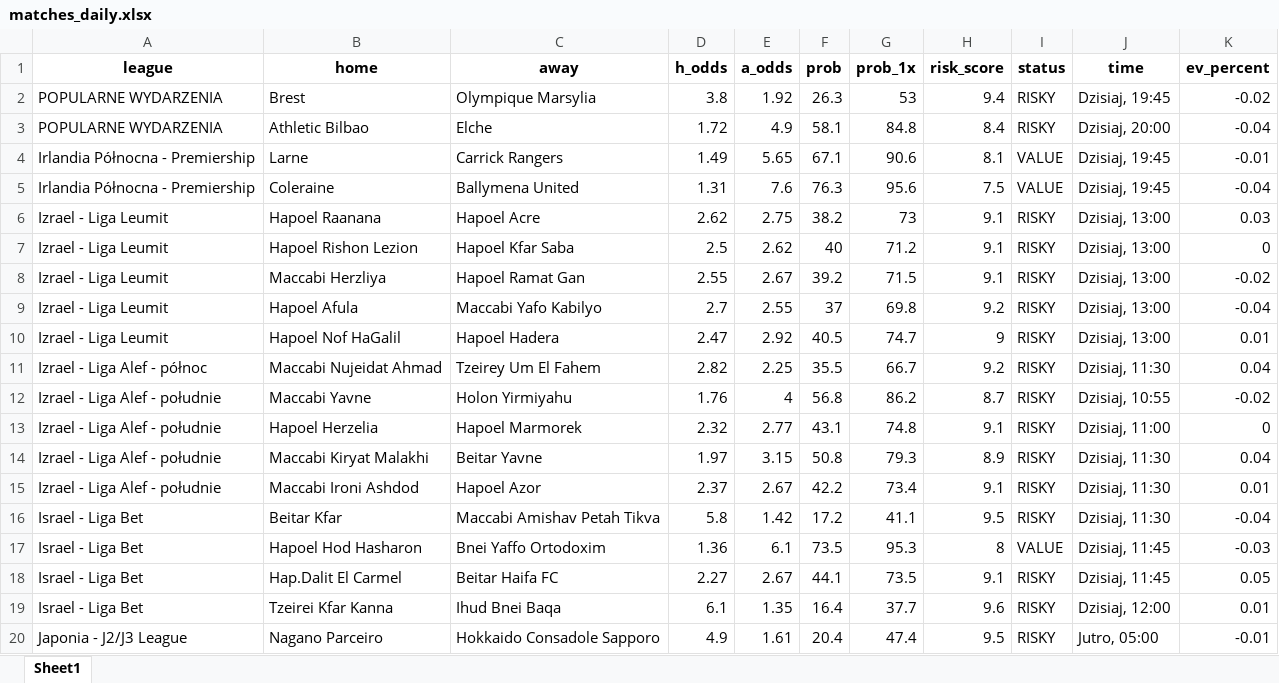
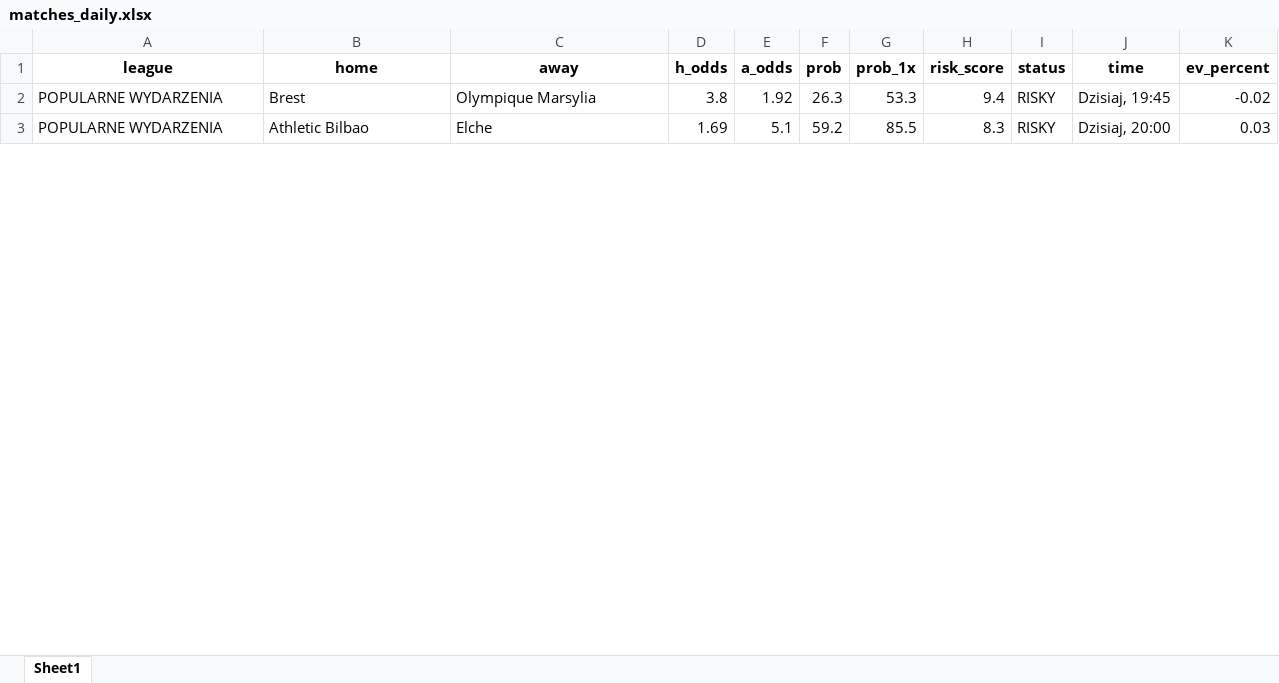
Before and after one commit to Byadiso/webscraper_advanced, an Excel workbook: matches_daily.xlsx, sheet Sheet1, drawn as a sheet; only a part is shown; values as stored, in another font and other column widths than the file's, no borders; removed rows and columns are numbered as before the commit, all else as after; the diff covers the shown part only; the diff names each change by its address in the sheet, - before the commit and + after, or states it on an @@ line.

```diff
--- a/matches_daily.xlsx (sheet Sheet1)
+++ b/matches_daily.xlsx (sheet Sheet1)
-G2 (prob_1x): 53
+G2 (prob_1x): 53.3
-D3 (h_odds): 1.72
+D3 (h_odds): 1.69
-E3 (a_odds): 4.9
+E3 (a_odds): 5.1
-F3 (prob): 58.1
+F3 (prob): 59.2
-G3 (prob_1x): 84.8
+G3 (prob_1x): 85.5
-H3 (risk_score): 8.4
+H3 (risk_score): 8.3
-K3 (ev_percent): -0.04
+K3 (ev_percent): 0.03
-row 4: Irlandia Północna - Premiership | Larne | Carrick Rangers | 1.49 | 5.65 | 67.1 | 90.6 | 8.1 | VALUE | Dzisiaj, 19:45 | -0.01
-row 5: Irlandia Północna - Premiership | Coleraine | Ballymena United | 1.31 | 7.6 | 76.3 | 95.6 | 7.5 | VALUE | Dzisiaj, 19:45 | -0.04
-row 6: Izrael - Liga Leumit | Hapoel Raanana | Hapoel Acre | 2.62 | 2.75 | 38.2 | 73 | 9.1 | RISKY | Dzisiaj, 13:00 | 0.03
-row 7: Izrael - Liga Leumit | Hapoel Rishon Lezion | Hapoel Kfar Saba | 2.5 | 2.62 | 40 | 71.2 | 9.1 | RISKY | Dzisiaj, 13:00 | 0
-row 8: Izrael - Liga Leumit | Maccabi Herzliya | Hapoel Ramat Gan | 2.55 | 2.67 | 39.2 | 71.5 | 9.1 | RISKY | Dzisiaj, 13:00 | -0.02
-row 9: Izrael - Liga Leumit | Hapoel Afula | Maccabi Yafo Kabilyo | 2.7 | 2.55 | 37 | 69.8 | 9.2 | RISKY | Dzisiaj, 13:00 | -0.04
-row 10: Izrael - Liga Leumit | Hapoel Nof HaGalil | Hapoel Hadera | 2.47 | 2.92 | 40.5 | 74.7 | 9 | RISKY | Dzisiaj, 13:00 | 0.01
-row 11: Izrael - Liga Alef - północ | Maccabi Nujeidat Ahmad | Tzeirey Um El Fahem | 2.82 | 2.25 | 35.5 | 66.7 | 9.2 | RISKY | Dzisiaj, 11:30 | 0.04
-row 12: Izrael - Liga Alef - południe | Maccabi Yavne | Holon Yirmiyahu | 1.76 | 4 | 56.8 | 86.2 | 8.7 | RISKY | Dzisiaj, 10:55 | -0.02
-row 13: Izrael - Liga Alef - południe | Hapoel Herzelia | Hapoel Marmorek | 2.32 | 2.77 | 43.1 | 74.8 | 9.1 | RISKY | Dzisiaj, 11:00 | 0
-row 14: Izrael - Liga Alef - południe | Maccabi Kiryat Malakhi | Beitar Yavne | 1.97 | 3.15 | 50.8 | 79.3 | 8.9 | RISKY | Dzisiaj, 11:30 | 0.04
-row 15: Izrael - Liga Alef - południe | Maccabi Ironi Ashdod | Hapoel Azor | 2.37 | 2.67 | 42.2 | 73.4 | 9.1 | RISKY | Dzisiaj, 11:30 | 0.01
-row 16: Israel - Liga Bet | Beitar Kfar | Maccabi Amishav Petah Tikva | 5.8 | 1.42 | 17.2 | 41.1 | 9.5 | RISKY | Dzisiaj, 11:30 | -0.04
-row 17: Israel - Liga Bet | Hapoel Hod Hasharon | Bnei Yaffo Ortodoxim | 1.36 | 6.1 | 73.5 | 95.3 | 8 | VALUE | Dzisiaj, 11:45 | -0.03
-row 18: Israel - Liga Bet | Hap.Dalit El Carmel | Beitar Haifa FC | 2.27 | 2.67 | 44.1 | 73.5 | 9.1 | RISKY | Dzisiaj, 11:45 | 0.05
-row 19: Israel - Liga Bet | Tzeirei Kfar Kanna | Ihud Bnei Baqa | 6.1 | 1.35 | 16.4 | 37.7 | 9.6 | RISKY | Dzisiaj, 12:00 | 0.01
-row 20: Japonia - J2/J3 League | Nagano Parceiro | Hokkaido Consadole Sapporo | 4.9 | 1.61 | 20.4 | 47.4 | 9.5 | RISKY | Jutro, 05:00 | -0.01
```
Also changed, not shown: 33 added rows, 19 removed rows and 12 edited cells elsewhere in this sheet, 1 other file.
